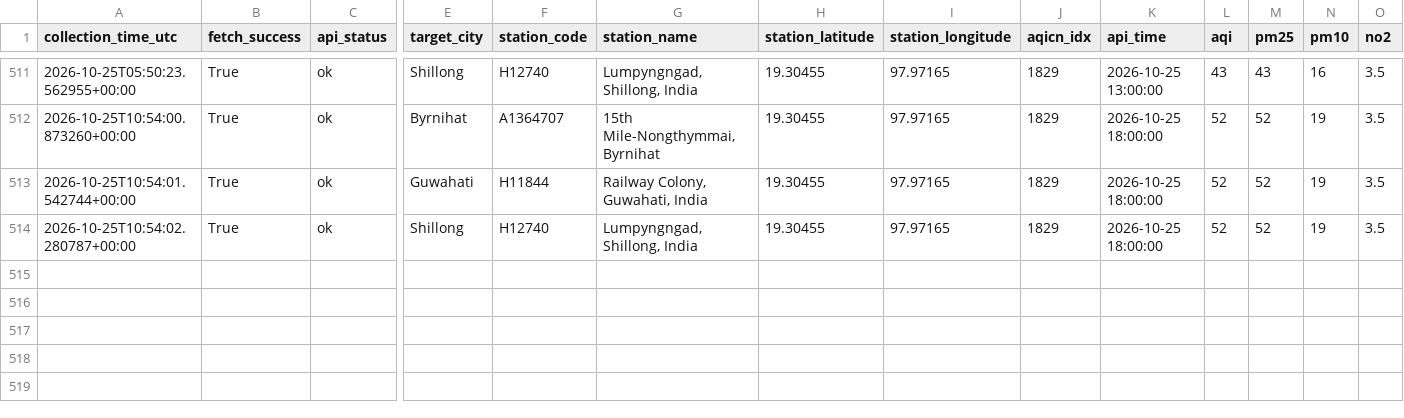
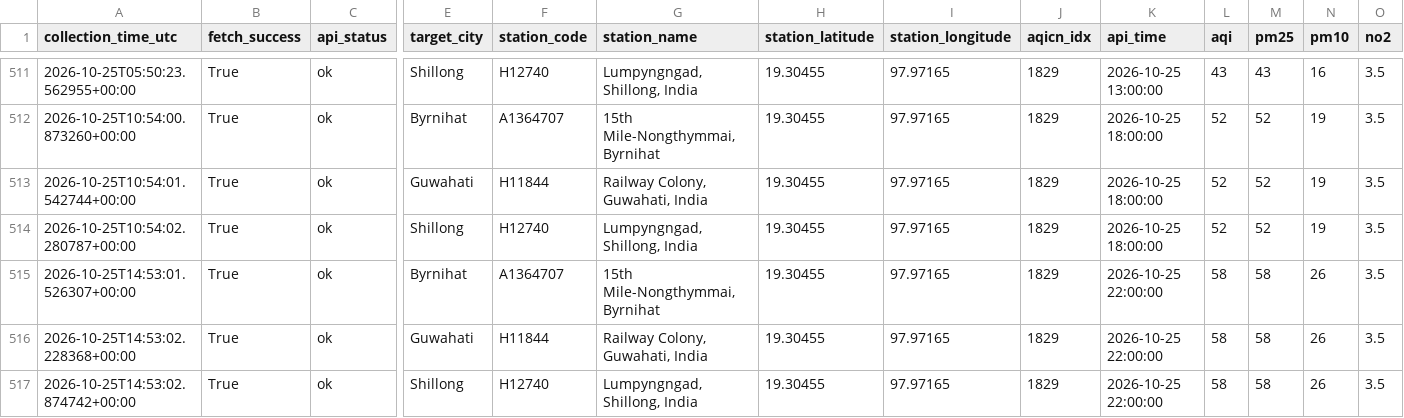
Before and after one commit to Pragyan-Bora59/Byrnihat-Air-Pollution-Research-System, a CSV file: data/raw/aqicn_fetch_log.csv, drawn as a sheet; only a part is shown, gaps mark what is left out; rows hold the shown columns only; the diff names each change by its address in the sheet, - before the commit and + after, or states it on an @@ line.

```diff
--- a/data/raw/aqicn_fetch_log.csv
+++ b/data/raw/aqicn_fetch_log.csv
+row 515: 2026-10-25T14:53:01.526307+00:00 | True | ok | Byrnihat | A1364707 | 15th Mile-Nongthymmai, Byrnihat | 19.30455 | 97.97165 | 1829 | 2026-10-25 22:00:00 | 58 | 58 | 26 | 3.5
+row 516: 2026-10-25T14:53:02.228368+00:00 | True | ok | Guwahati | H11844 | Railway Colony, Guwahati, India | 19.30455 | 97.97165 | 1829 | 2026-10-25 22:00:00 | 58 | 58 | 26 | 3.5
+row 517: 2026-10-25T14:53:02.874742+00:00 | True | ok | Shillong | H12740 | Lumpyngngad, Shillong, India | 19.30455 | 97.97165 | 1829 | 2026-10-25 22:00:00 | 58 | 58 | 26 | 3.5
```
